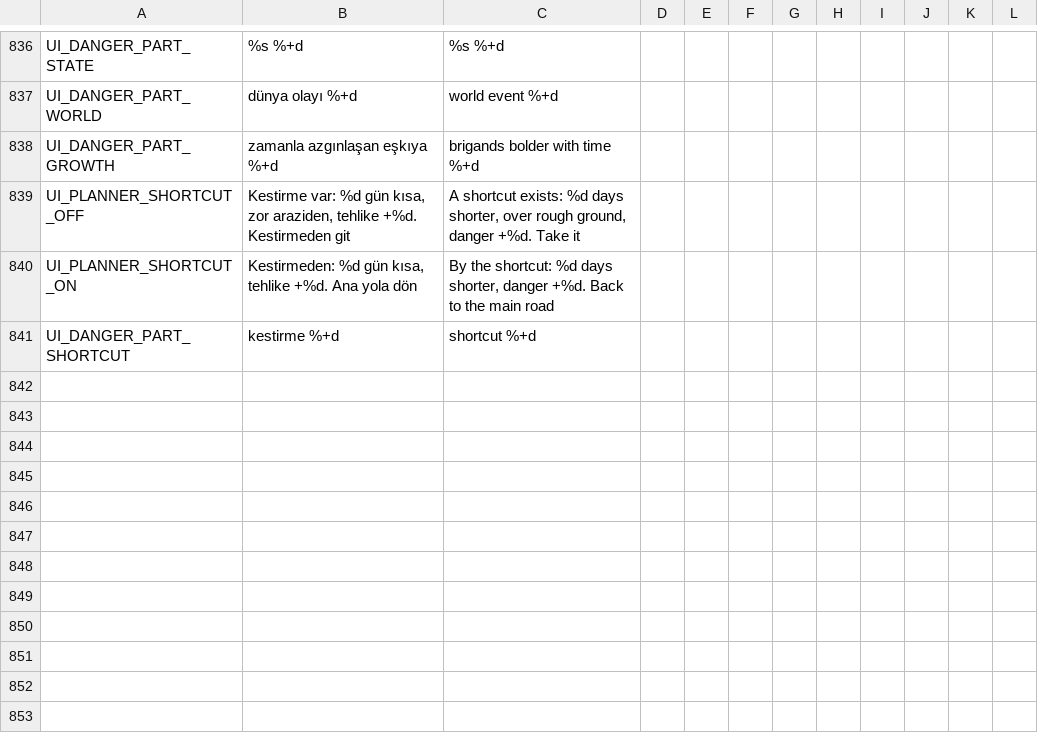
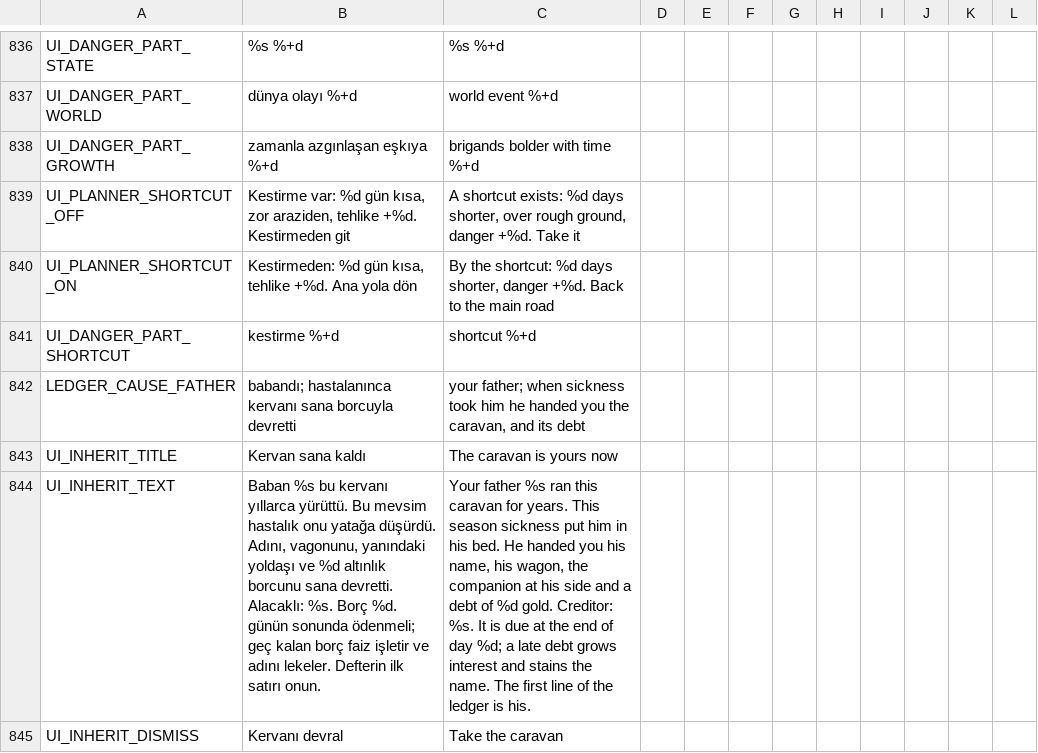
Before and after one commit to ulubatuhan/wayborne, a CSV file: data/locale/ui.csv, drawn as a sheet; only a part is shown, gaps mark what is left out; the diff names each change by its address in the sheet, - before the commit and + after, or states it on an @@ line.

Commit message:
Başlangıç: kervan babadan borçlu devralınıyor, devir sahnesi (Y-C14)

```diff
--- a/data/locale/ui.csv
+++ b/data/locale/ui.csv
+row 842: LEDGER_CAUSE_FATHER | babandı; hastalanınca kervanı sana borcuyla devretti | your father; when sickness took him he handed you the caravan, and its debt
+row 843: UI_INHERIT_TITLE | Kervan sana kaldı | The caravan is yours now
+row 844: UI_INHERIT_TEXT | Baban %s bu kervanı yıllarca yürüttü. Bu mevsim hastalık onu yatağa düşürdü. Adını, vagonunu, yanındaki yoldaşı ve %d altınlık borcunu sana devretti. Alacaklı: %s. Borç %d. günün sonunda ödenmeli; geç kalan borç faiz işletir ve adını lekeler. Defterin ilk satırı onun. | Your father %s ran this caravan for years. This season sickness put him in his bed. He handed you his name, his wagon, the companion at his side and a debt of %d gold. Creditor: %s. It is due at the end of day %d; a late debt grows interest and stains the name. The first line of the ledger is his.
+row 845: UI_INHERIT_DISMISS | Kervanı devral | Take the caravan
```
Also changed, not shown: data/locale/game.csv, 8 other files.
